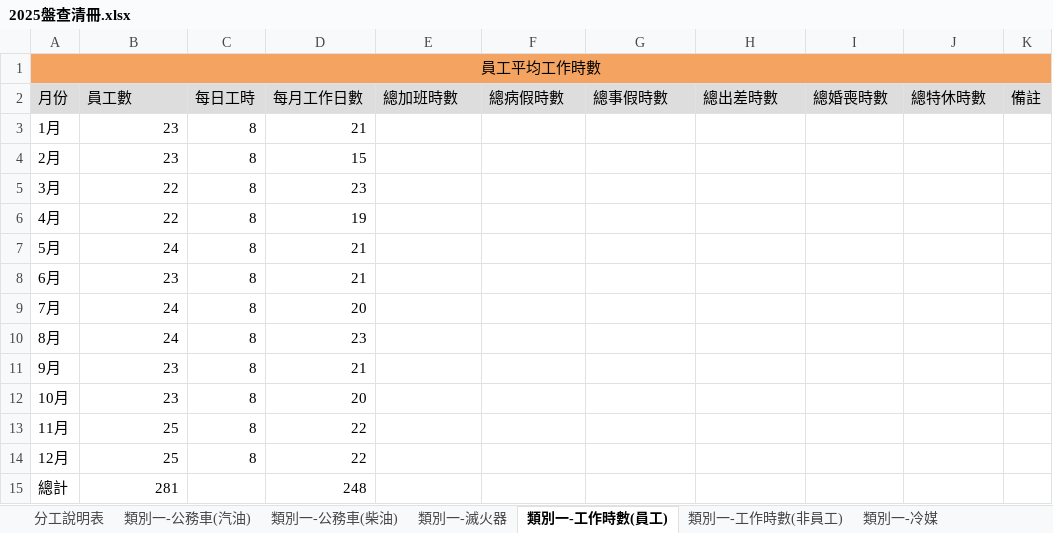
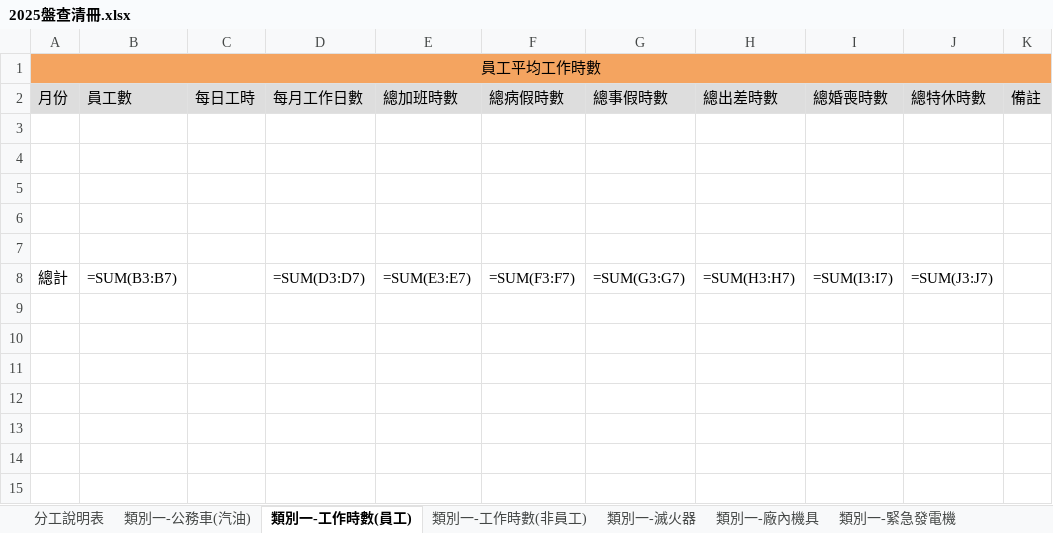
Before and after one commit to ChiShin-Carbon/CarbonWillie, an Excel workbook: template/public/original_excel/2025盤查清冊.xlsx, sheet 類別一-工作時數(員工), drawn as a sheet; values as stored, in another font and other column widths than the file's, no borders; formulas without a stored value are shown as written; removed rows and columns are numbered as before the commit, all else as after; the diff names each change by its address in the sheet, - before the commit and + after, or states it on an @@ line.

```diff
--- a/template/public/original_excel/2025盤查清冊.xlsx (sheet 類別一-工作時數(員工))
+++ b/template/public/original_excel/2025盤查清冊.xlsx (sheet 類別一-工作時數(員工))
-sheet tab: 類別一-公務車(柴油)
-sheet tab: 類別一-冷媒
@@ sheet tab order changed: 分工說明表 | 類別一-公務車(汽油) | 類別一-工作時數(員工) | 類別一-工作時數(非員工) | 類別一-滅火器 | 類別一-廠內機具 | 類別一-緊急發電機 @@
-row 3: 1月 | 23 | 8 | 21
+row 3: (empty)
-row 4: 2月 | 23 | 8 | 15
+row 4: (empty)
-row 5: 3月 | 22 | 8 | 23
+row 5: (empty)
-row 6: 4月 | 22 | 8 | 19
+row 6: (empty)
-row 7: 5月 | 24 | 8 | 21
+row 7: (empty)
-row 8: 6月 | 23 | 8 | 21
-row 9: 7月 | 24 | 8 | 20
-row 10: 8月 | 24 | 8 | 23
-row 11: 9月 | 23 | 8 | 21
-row 12: 10月 | 23 | 8 | 20
-row 13: 11月 | 25 | 8 | 22
-row 14: 12月 | 25 | 8 | 22
-row 15: 總計 | 281 |  | 248
+row 8: 總計 | =SUM(B3:B7) |  | =SUM(D3:D7) | =SUM(E3:E7) | =SUM(F3:F7) | =SUM(G3:G7) | =SUM(H3:H7) | =SUM(I3:I7) | =SUM(J3:J7)
```
Also changed, not shown: sheet 類別一-工作時數(非員工), sheet 類別一-公務車(汽油), sheet 類別一-滅火器, sheet 類別三-員工通勤, sheet 類別三-商務旅行, sheet 分工說明表, 2 more sheets, other sheet tabs, template/public/original_excel/2024盤查清冊.xlsx, 13 other files.
